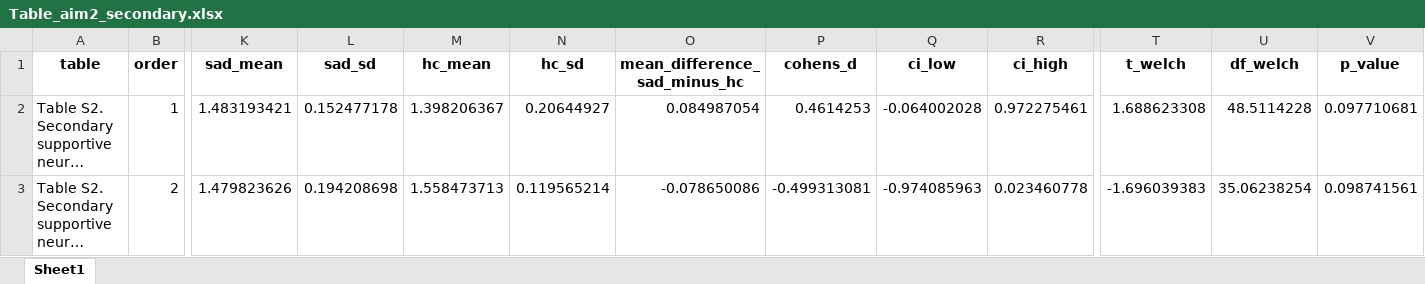
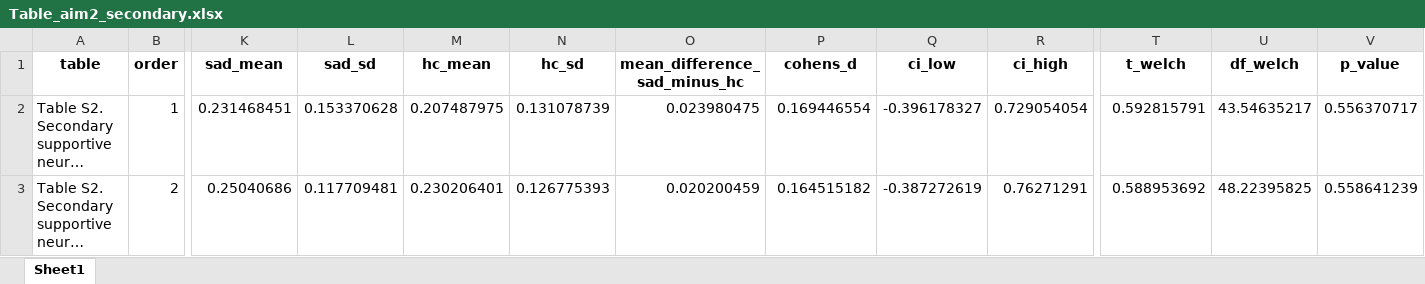
Before and after one commit to XiaoqianXiao/narsad_multivoxel, an Excel workbook: code/Table_aim2_secondary.xlsx, sheet Sheet1, drawn as a sheet; only a part is shown, gaps mark what is left out; long unchanged cells end in …; values as stored, in another font and other column widths than the file's, no borders; the diff covers the shown part only; the diff names each change by its address in the sheet, - before the commit and + after, or states it on an @@ line.

```diff
--- a/code/Table_aim2_secondary.xlsx (sheet Sheet1)
+++ b/code/Table_aim2_secondary.xlsx (sheet Sheet1)
-K2 (sad_mean): 1.483193421
+K2 (sad_mean): 0.231468451
-L2 (sad_sd): 0.152477178
+L2 (sad_sd): 0.153370628
-M2 (hc_mean): 1.398206367
+M2 (hc_mean): 0.207487975
-N2 (hc_sd): 0.20644927
+N2 (hc_sd): 0.131078739
-O2 (mean_difference_sad_minus_hc): 0.084987054
+O2 (mean_difference_sad_minus_hc): 0.023980475
-P2 (cohens_d): 0.4614253
+P2 (cohens_d): 0.169446554
-Q2 (ci_low): -0.064002028
+Q2 (ci_low): -0.396178327
-R2 (ci_high): 0.972275461
+R2 (ci_high): 0.729054054
-T2 (t_welch): 1.688623308
+T2 (t_welch): 0.592815791
-U2 (df_welch): 48.5114228
+U2 (df_welch): 43.54635217
-V2 (p_value): 0.097710681
+V2 (p_value): 0.556370717
-K3 (sad_mean): 1.479823626
+K3 (sad_mean): 0.25040686
-L3 (sad_sd): 0.194208698
+L3 (sad_sd): 0.117709481
-M3 (hc_mean): 1.558473713
+M3 (hc_mean): 0.230206401
-N3 (hc_sd): 0.119565214
+N3 (hc_sd): 0.126775393
-O3 (mean_difference_sad_minus_hc): -0.078650086
+O3 (mean_difference_sad_minus_hc): 0.020200459
-P3 (cohens_d): -0.499313081
+P3 (cohens_d): 0.164515182
-Q3 (ci_low): -0.974085963
+Q3 (ci_low): -0.387272619
-R3 (ci_high): 0.023460778
+R3 (ci_high): 0.76271291
-T3 (t_welch): -1.696039383
+T3 (t_welch): 0.588953692
-U3 (df_welch): 35.06238254
+U3 (df_welch): 48.22395825
-V3 (p_value): 0.098741561
+V3 (p_value): 0.558641239
```
Also changed, not shown: 23 edited cells elsewhere in this sheet, 16 other files.
